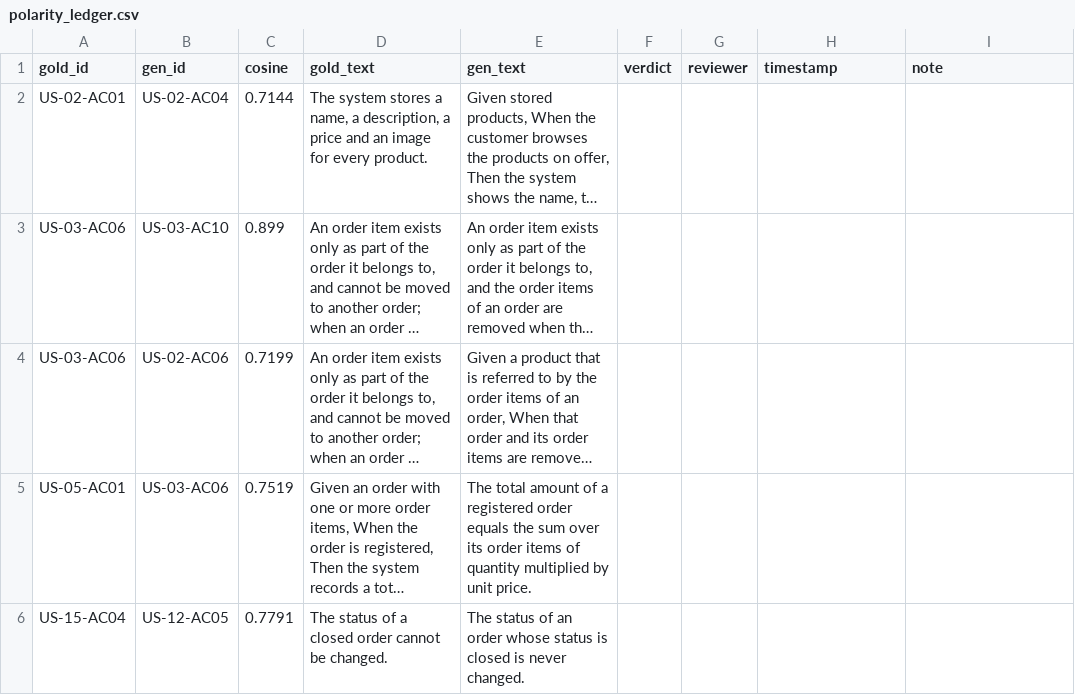
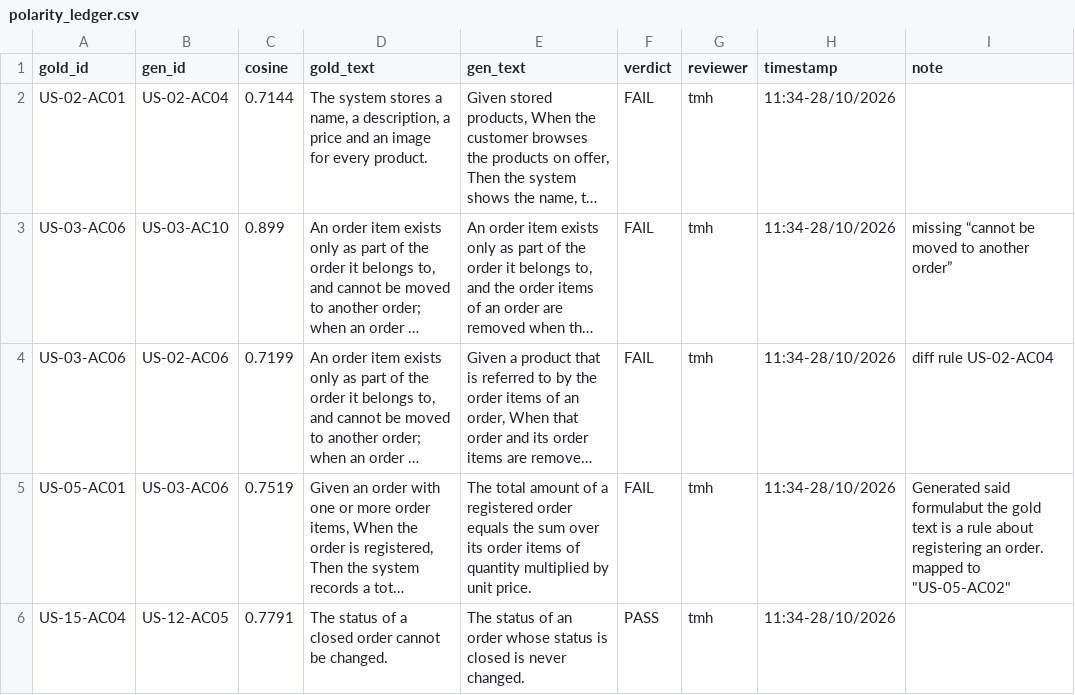
Before and after one commit to swinilab/validation4llmagents, a CSV file: generated/claude-code-3/grading/reqs/review/polarity_ledger.csv, drawn as a sheet; long unchanged cells end in …; the diff names each change by its address in the sheet, - before the commit and + after, or states it on an @@ line.

```diff
--- a/generated/claude-code-3/grading/reqs/review/polarity_ledger.csv
+++ b/generated/claude-code-3/grading/reqs/review/polarity_ledger.csv
-F2:F5 (verdict): (empty)
+F2:F5 (verdict): FAIL
-G2:G6 (reviewer): (empty)
+G2:G6 (reviewer): tmh
-H2:H6 (timestamp): (empty)
+H2:H6 (timestamp): 11:34-28/10/2026
-I3 (note): (empty)
+I3 (note): missing “cannot be moved to another order”
-I4 (note): (empty)
+I4 (note): diff rule US-02-AC04
-I5 (note): (empty)
+I5 (note): Generated said formulabut the gold text is a rule about registering an order. mapped to "US-05-AC02"
-F6 (verdict): (empty)
+F6 (verdict): PASS
```
Also changed, not shown: generated/claude-code-3/grading/models/review/guard_ledger.csv, generated/claude-code-3/grading/models/review/rubric_human.csv, 1 other file.
